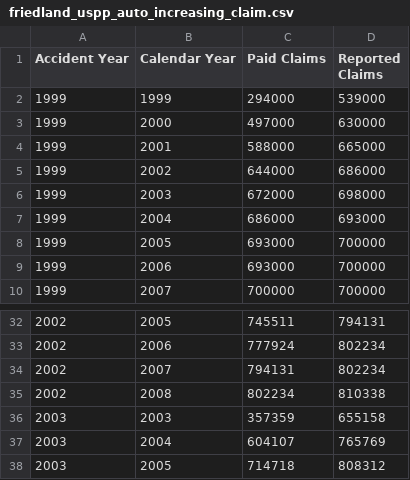
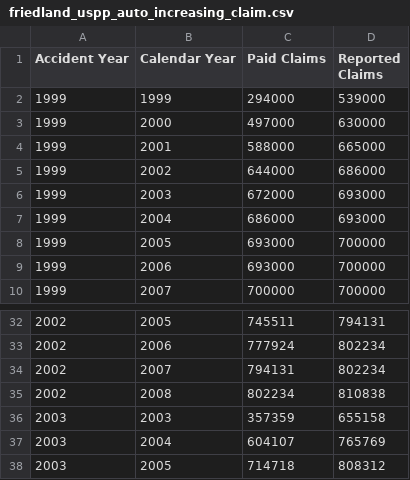
Before and after one commit to casact/chainladder-python, a CSV file: chainladder/utils/data/friedland_uspp_auto_increasing_claim.csv, drawn as a sheet; only a part is shown, gaps mark what is left out.

Commit message:
FIX: Fix errors in friedland_uspp_auto_increasing_claim.csv.

```diff
--- a/chainladder/utils/data/friedland_uspp_auto_increasing_claim.csv
+++ b/chainladder/utils/data/friedland_uspp_auto_increasing_claim.csv
@@ -5,3 +5,3 @@ Accident Year,Calendar Year,Paid Claims,Reported Claims
 1999,2002,644000,686000
-1999,2003,672000,698000
+1999,2003,672000,693000
 1999,2004,686000,693000
@@ -34,3 +34,3 @@ Accident Year,Calendar Year,Paid Claims,Reported Claims
 2002,2007,794131,802234
-2002,2008,802234,810338
+2002,2008,802234,810838
 2003,2003,357359,655158
```
